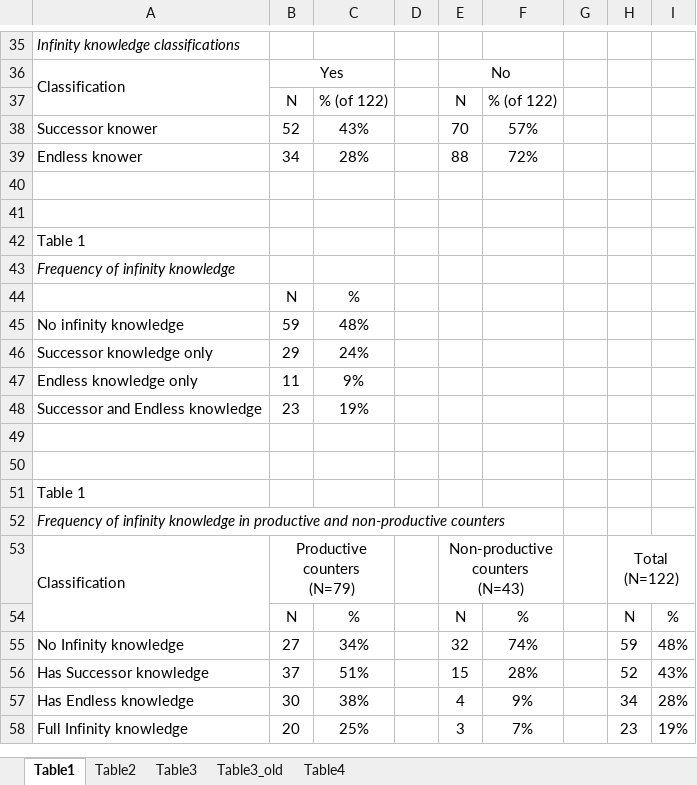
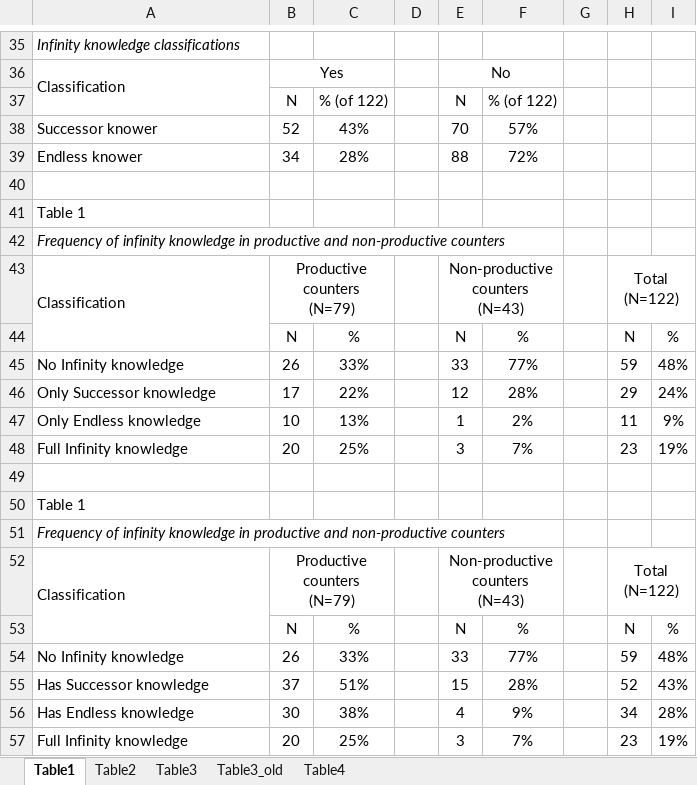
Before and after one commit to rosemschneider/recursion, an Excel workbook: tables.xlsx, sheet Table1, drawn as a sheet; only a part is shown, gaps mark what is left out; values as stored, in another font and other column widths than the file's, no borders; removed rows and columns are numbered as before the commit, all else as after; ↵ is a line break in a cell; the diff names each change by its address in the sheet, - before the commit and + after, or states it on an @@ line.

Commit message:
adjust table 1

```diff
--- a/tables.xlsx (sheet Table1)
+++ b/tables.xlsx (sheet Table1)
-row 41: (empty)
-A42: …infinity knowledge
+A42: …infinity knowledge in productive and non-productive counters
-row 44:  | N | %
-row 45: No infinity knowledge | 59 | 48%
-row 46: Successor knowledge only | 29 | 24%
-row 47: Endless knowledge only | 11 | 9%
-row 48: Successor and Endless knowledge | 23 | 19%
-row 43: (empty)
+row 43: Classification | Productive counters ↵ (N=79) |  |  | Non-productive counters ↵ (N=43) |  |  | Total ↵ (N=122)
+A43:A44 merged
+B43:C43 merged
+E43:F43 merged
+H43:I43 merged
+row 44:  | N | % |  | N | % |  | N | %
+row 45: No Infinity knowledge | 26 | 33% |  | 33 | 77% |  | 59 | 48%
+row 46: Only Successor knowledge | 17 | 22% |  | 12 | 28% |  | 29 | 24%
+row 47: Only Endless knowledge | 10 | 13% |  | 1 | 2% |  | 11 | 9%
+row 48: Full Infinity knowledge | 20 | 25% |  | 3 | 7% |  | 23 | 19%
-B54: 27
+B54: 26
-C54: 34%
+C54: 33%
-E54: 32
+E54: 33
-F54: 74%
+F54: 77%
```
